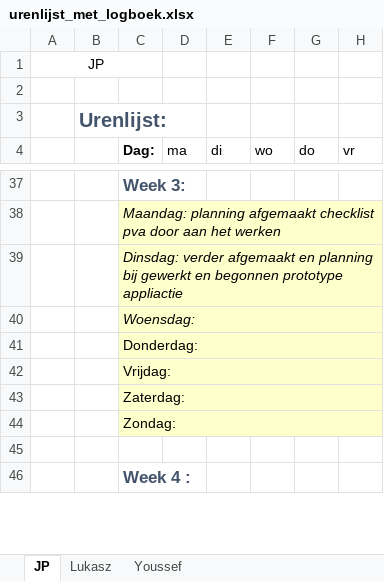
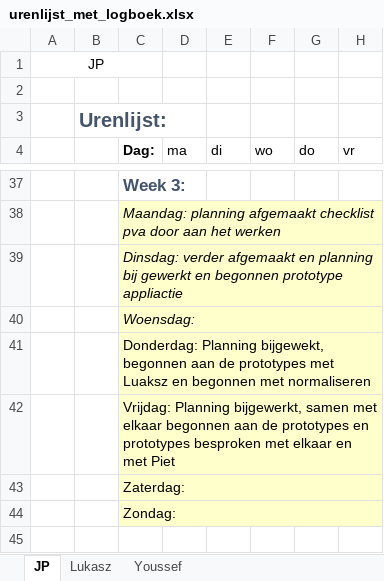
Before and after one commit to jpslimmen2/Barroc-IT-Groep-2, an Excel workbook: documentatie/urenlijst_met_logboek.xlsx, sheet JP, drawn as a sheet; only a part is shown, gaps mark what is left out; the shorter side is filled out with more unchanged rows; values as stored, in another font and other column widths than the file's, no borders; the diff names each change by its address in the sheet, - before the commit and + after, or states it on an @@ line.

Commit message:
logbook
+- Logbook

```diff
--- a/documentatie/urenlijst_met_logboek.xlsx (sheet JP)
+++ b/documentatie/urenlijst_met_logboek.xlsx (sheet JP)
-C41 (Dag:): Donderdag:
+C41 (Dag:): Donderdag: Planning bijgewekt, begonnen aan de prototypes met Luaksz en begonnen met normaliseren
-C42 (Dag:): Vrijdag:
+C42 (Dag:): Vrijdag: Planning bijgewerkt, samen met elkaar begonnen aan de prototypes en prototypes besproken met elkaar en met Piet
```
Also changed, not shown: sheet Lukasz, sheet Youssef.
